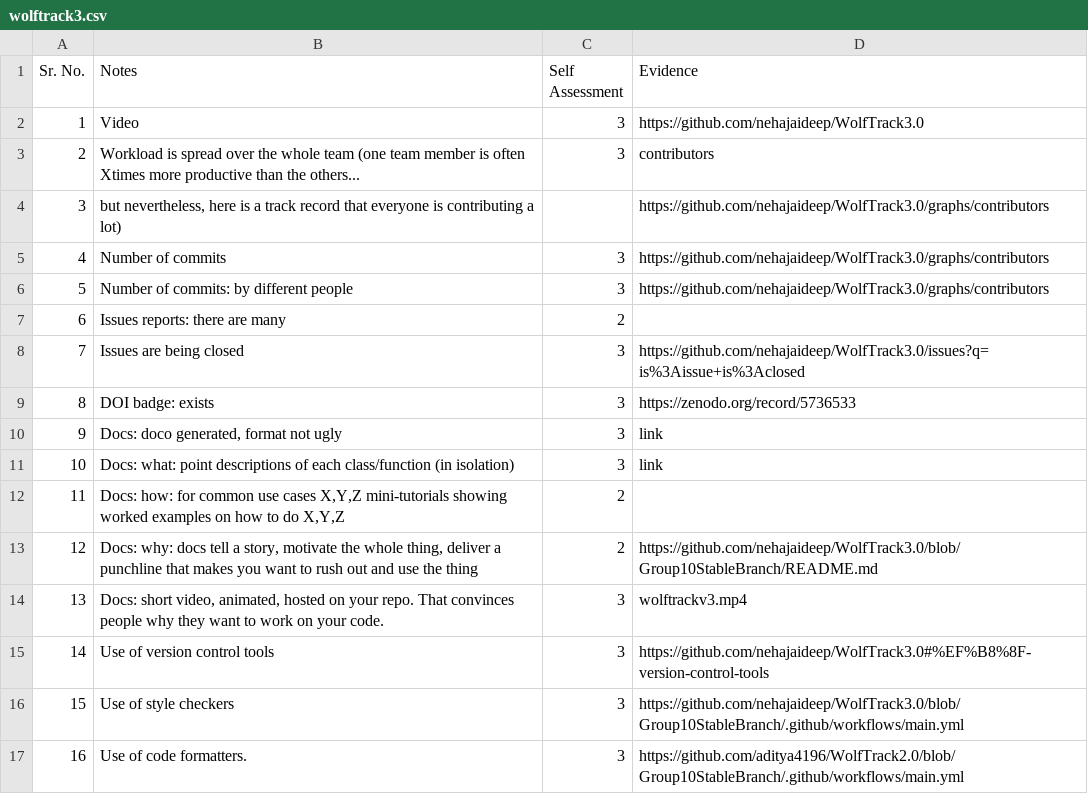
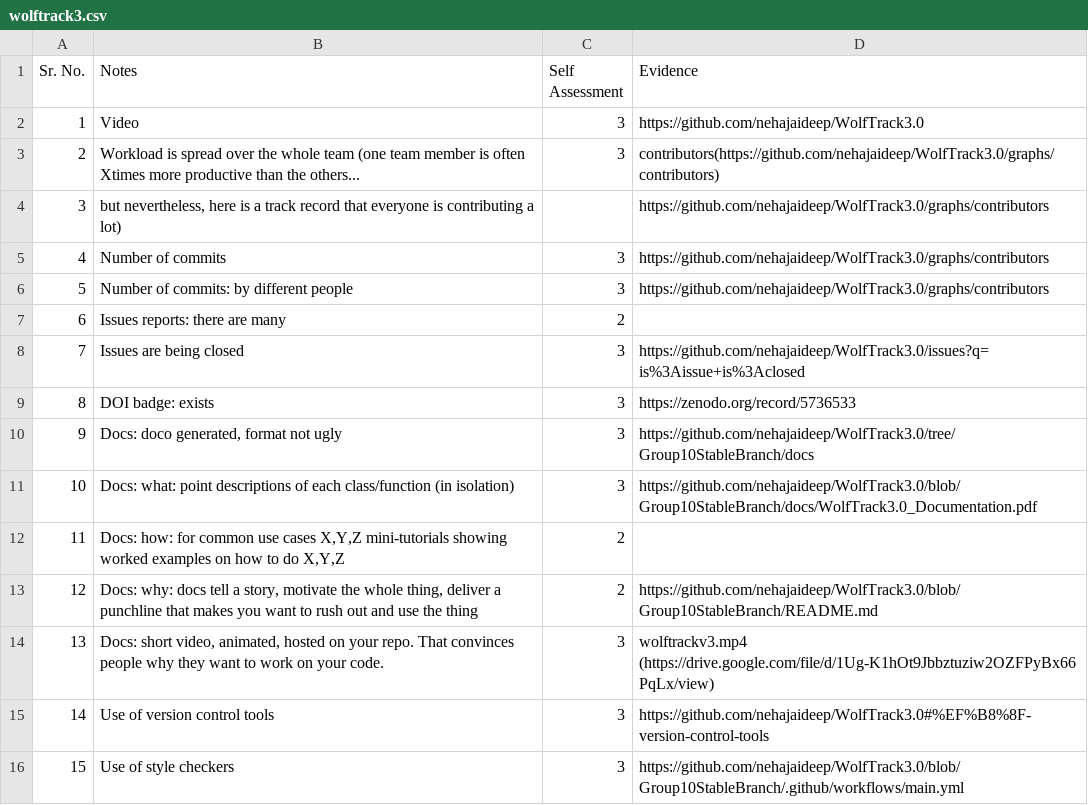
Before and after one commit to rrajpuro/se23, a CSV file: proj1/wolftrack3.csv, drawn as a sheet; only a part is shown; the shorter side is filled out with more unchanged rows.

```diff
--- a/proj1/wolftrack3.csv
+++ b/proj1/wolftrack3.csv
@@ -2,3 +2,3 @@
 1,Video,3,https://github.com/nehajaideep/WolfTrack3.0
-2,Workload is spread over the whole team (one team member is often Xtimes more productive than the others...,3,contributors
+2,Workload is spread over the whole team (one team member is often Xtimes more productive than the others...,3,contributors(https://github.com/nehajaideep/WolfTrack3.0/graphs/contributors)
 3,"but nevertheless, here is a track record that everyone is contributing a lot)",,https://github.com/nehajaideep/WolfTrack3.0/graphs/contributors
@@ -9,7 +9,7 @@
 8,DOI badge: exists,3,https://zenodo.org/record/5736533
-9,"Docs: doco generated, format not ugly",3,link
-10,Docs: what: point descriptions of each class/function (in isolation),3,link
+9,"Docs: doco generated, format not ugly",3,https://github.com/nehajaideep/WolfTrack3.0/tree/Group10StableBranch/docs
+10,Docs: what: point descriptions of each class/function (in isolation),3,https://github.com/nehajaideep/WolfTrack3.0/blob/Group10StableBranch/docs/WolfTrack3.0_Documentation.pdf
 11,"Docs: how: for common use cases X,Y,Z mini-tutorials showing worked examples on how to do X,Y,Z",2,
 12,"Docs: why: docs tell a story, motivate the whole thing, deliver a punchline that makes you want to rush out and use the thing",2,https://github.com/nehajaideep/WolfTrack3.0/blob/Group10StableBranch/README.md
-13,"Docs: short video, animated, hosted on your repo. That convinces people why they want to work on your code.",3,wolftrackv3.mp4
+13,"Docs: short video, animated, hosted on your repo. That convinces people why they want to work on your code.",3,wolftrackv3.mp4 (https://drive.google.com/file/d/1Ug-K1hOt9Jbbztuziw2OZFPyBx66PqLx/view)
 14,Use of version control tools,3,https://github.com/nehajaideep/WolfTrack3.0#%EF%B8%8F-version-control-tools
```
Also changed, not shown: proj1/itemstocktracker.csv, proj1/mydollarbot.csv.
